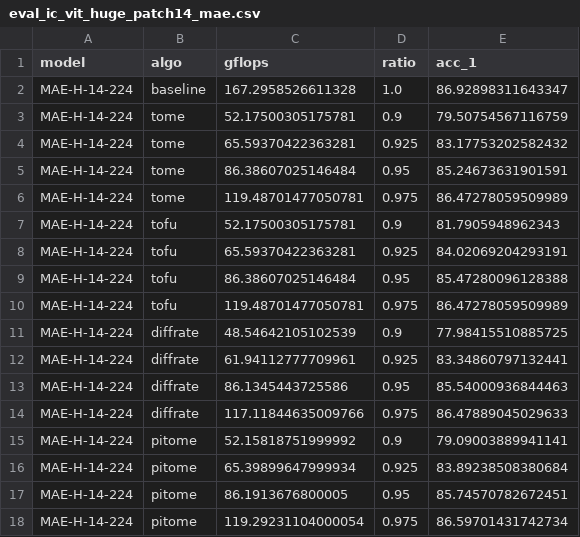
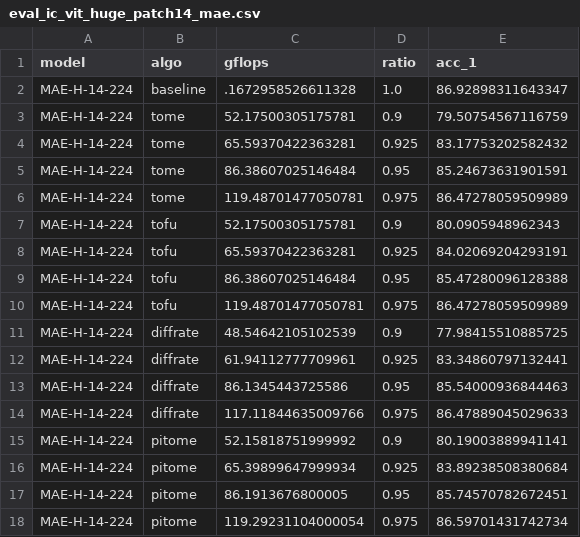
Before and after one commit to hchautran/PiToMe, a CSV file: eval_ic_vit_huge_patch14_mae.csv, drawn as a sheet.

```diff
--- a/eval_ic_vit_huge_patch14_mae.csv
+++ b/eval_ic_vit_huge_patch14_mae.csv
@@ -1,3 +1,3 @@
 model,algo,gflops,ratio ,acc_1
-MAE-H-14-224,baseline,167.2958526611328,1.0,86.92898311643347
+MAE-H-14-224,baseline,.1672958526611328,1.0,86.92898311643347
 MAE-H-14-224,tome,52.17500305175781,0.9,79.50754567116759
@@ -6,3 +6,3 @@ MAE-H-14-224,tome,86.38607025146484,0.95,85.24673631901591
 MAE-H-14-224,tome,119.48701477050781,0.975,86.47278059509989
-MAE-H-14-224,tofu,52.17500305175781,0.9,81.7905948962343
+MAE-H-14-224,tofu,52.17500305175781,0.9,80.0905948962343
 MAE-H-14-224,tofu,65.59370422363281,0.925,84.02069204293191
@@ -14,3 +14,3 @@ MAE-H-14-224,diffrate,86.1345443725586,0.95,85.54000936844463
 MAE-H-14-224,diffrate,117.11844635009766,0.975,86.47889045029633
-MAE-H-14-224,pitome,52.15818751999992,0.9,79.09003889941141
+MAE-H-14-224,pitome,52.15818751999992,0.9,80.19003889941141
 MAE-H-14-224,pitome,65.39899647999934,0.925,83.89238508380684
```
Also changed, not shown: 2 other files.
